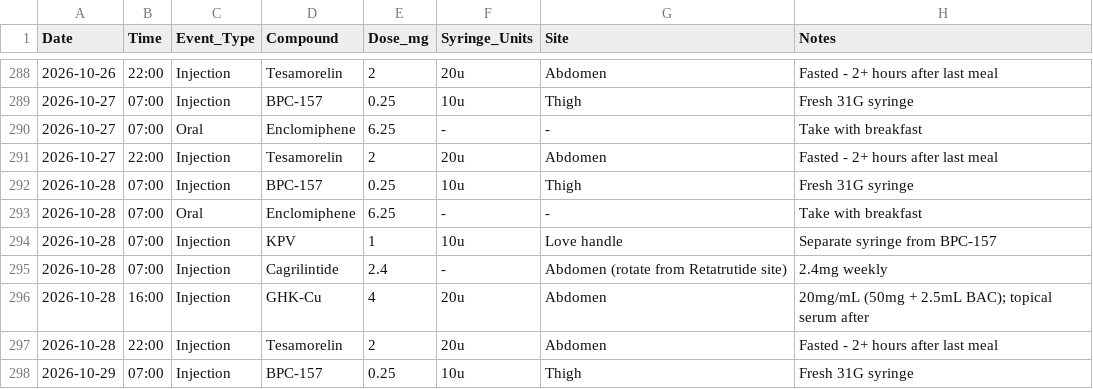
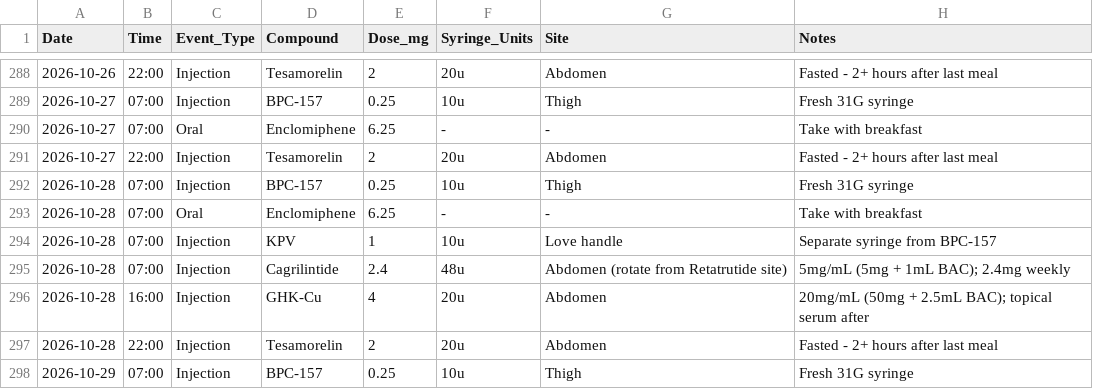
Before and after one commit to erikbjohn/12Weeks, a CSV file: peptide_protocol.csv, drawn as a sheet; only a part is shown, gaps mark what is left out; the diff covers the shown part only.

```diff
--- a/peptide_protocol.csv
+++ b/peptide_protocol.csv
@@ -294,3 +294,3 @@ Date,Time,Event_Type,Compound,Dose_mg,Syringe_Units,Site,Notes
 2026-10-28,07:00,Injection,KPV,1,10u,Love handle,Separate syringe from BPC-157
-2026-10-28,07:00,Injection,Cagrilintide,2.4,-,Abdomen (rotate from Retatrutide site),2.4mg weekly
+2026-10-28,07:00,Injection,Cagrilintide,2.4,48u,Abdomen (rotate from Retatrutide site),5mg/mL (5mg + 1mL BAC); 2.4mg weekly
 2026-10-28,16:00,Injection,GHK-Cu,4,20u,Abdomen,20mg/mL (50mg + 2.5mL BAC); topical serum after
```
Also changed, not shown: 20 edited cells elsewhere in this file.
